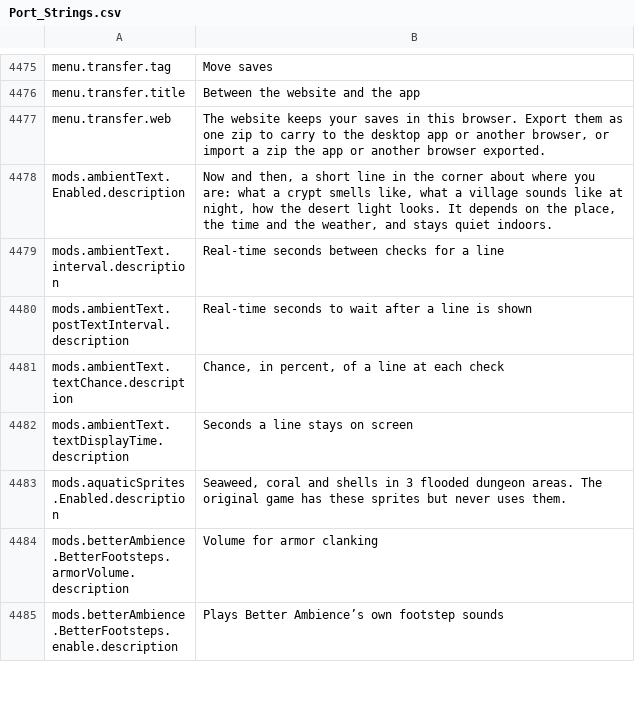
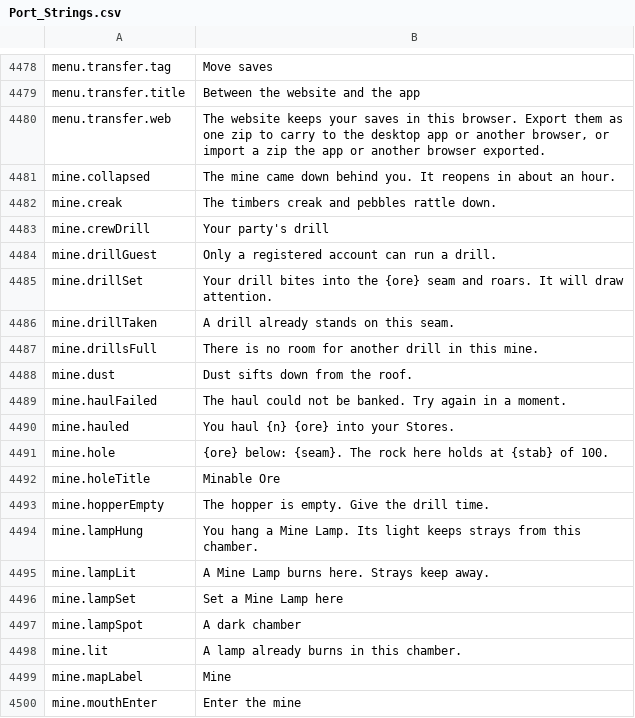
Before and after one commit to Killbow/bunnyfall, a CSV file: locales/en/Port_Strings.csv, drawn as a sheet; only a part is shown, gaps mark what is left out; the shorter side is filled out with more unchanged rows; the diff covers the shown part only; the diff names each change by its address in the sheet, - before the commit and + after, or states it on an @@ line.

```diff
--- a/locales/en/Port_Strings.csv
+++ b/locales/en/Port_Strings.csv
+row 4481: mine.collapsed | The mine came down behind you. It reopens in about an hour.
+row 4482: mine.creak | The timbers creak and pebbles rattle down.
+row 4483: mine.crewDrill | Your party's drill
+row 4484: mine.drillGuest | Only a registered account can run a drill.
+row 4485: mine.drillSet | Your drill bites into the {ore} seam and roars. It will draw attention.
+row 4486: mine.drillTaken | A drill already stands on this seam.
+row 4487: mine.drillsFull | There is no room for another drill in this mine.
+row 4488: mine.dust | Dust sifts down from the roof.
+row 4489: mine.haulFailed | The haul could not be banked. Try again in a moment.
+row 4490: mine.hauled | You haul {n} {ore} into your Stores.
+row 4491: mine.hole | {ore} below: {seam}. The rock here holds at {stab} of 100.
+row 4492: mine.holeTitle | Minable Ore
+row 4493: mine.hopperEmpty | The hopper is empty. Give the drill time.
+row 4494: mine.lampHung | You hang a Mine Lamp. Its light keeps strays from this chamber.
+row 4495: mine.lampLit | A Mine Lamp burns here. Strays keep away.
+row 4496: mine.lampSet | Set a Mine Lamp here
+row 4497: mine.lampSpot | A dark chamber
+row 4498: mine.lit | A lamp already burns in this chamber.
+row 4499: mine.mapLabel | Mine
+row 4500: mine.mouthEnter | Enter the mine
```
Also changed, not shown: 78 added rows elsewhere in this file, 22 other files.
